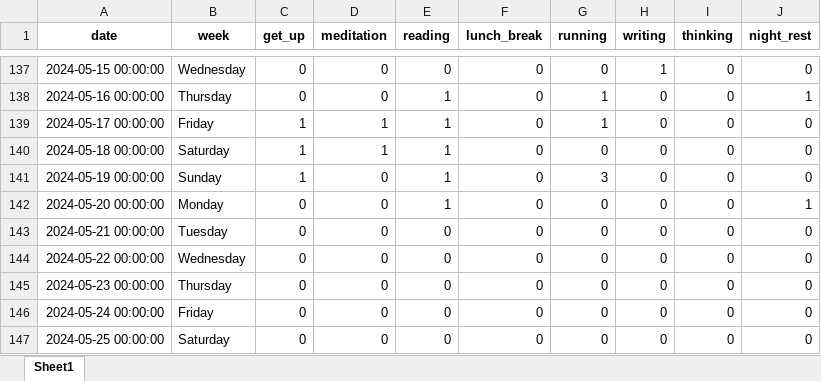
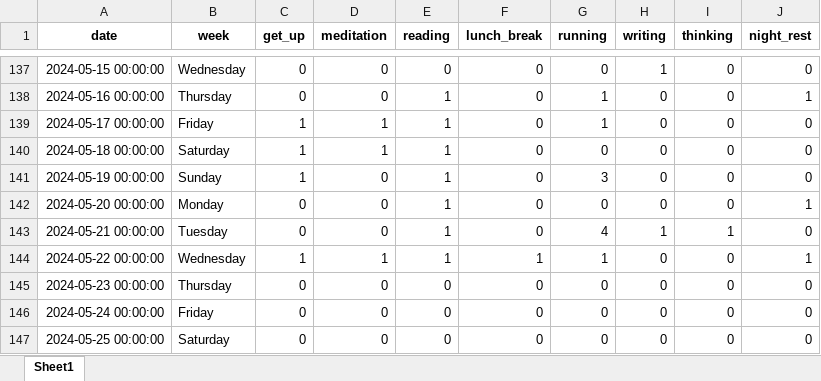
Before and after one commit to zonglin-tian/zonglin-tian.github.io, an Excel workbook: statistics/2024_data.xlsx, sheet Sheet1, drawn as a sheet; only a part is shown, gaps mark what is left out; values as stored, in another font and other column widths than the file's, no borders; the diff names each change by its address in the sheet, - before the commit and + after, or states it on an @@ line.

```diff
--- a/statistics/2024_data.xlsx (sheet Sheet1)
+++ b/statistics/2024_data.xlsx (sheet Sheet1)
-E143:E144 (reading): 0
+E143:E144 (reading): 1
-G143 (running): 0
+G143 (running): 4
-H143 (writing): 0
+H143 (writing): 1
-I143 (thinking): 0
+I143 (thinking): 1
-C144 (get_up): 0
+C144 (get_up): 1
-D144 (meditation): 0
+D144 (meditation): 1
-F144 (lunch_break): 0
+F144 (lunch_break): 1
-G144 (running): 0
+G144 (running): 1
-J144 (night_rest): 0
+J144 (night_rest): 1
```
Also changed, not shown: 6 other files.
